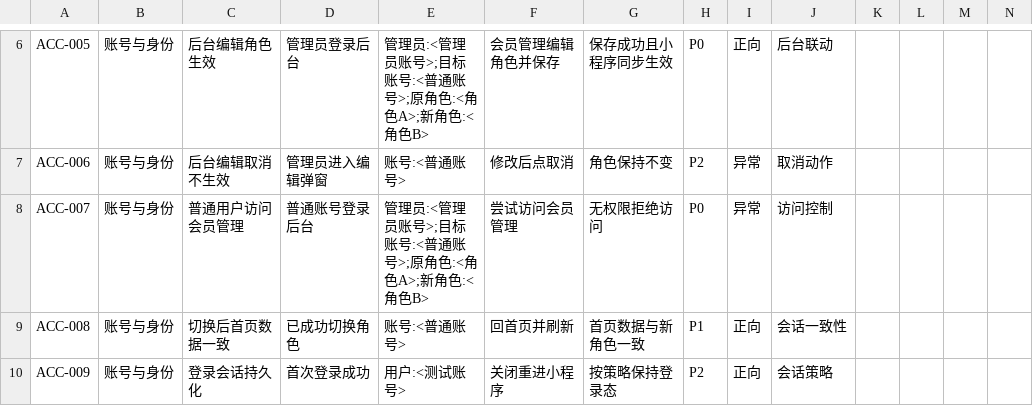
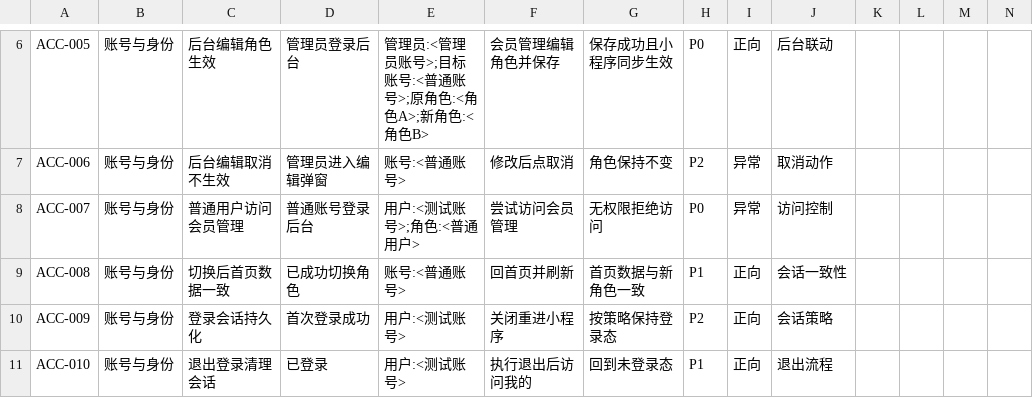
Before and after one commit to francesyu0926-spec/bidding-test-doc, a CSV file: testcases/掌上微采购_功能测试用例_v1.4_完整版.csv, drawn as a sheet; only a part is shown, gaps mark what is left out; the shorter side is filled out with more unchanged rows.

```diff
--- a/testcases/掌上微采购_功能测试用例_v1.4_完整版.csv
+++ b/testcases/掌上微采购_功能测试用例_v1.4_完整版.csv
@@ -7,3 +7,3 @@ ACC-005,账号与身份,后台编辑角色生效,管理员登录后台,管理员
 ACC-006,账号与身份,后台编辑取消不生效,管理员进入编辑弹窗,账号:<普通账号>,修改后点取消,角色保持不变,P2,异常,取消动作,,,,
-ACC-007,账号与身份,普通用户访问会员管理,普通账号登录后台,管理员:<管理员账号>;目标账号:<普通账号>;原角色:<角色A>;新角色:<角色B>,尝试访问会员管理,无权限拒绝访问,P0,异常,访问控制,,,,
+ACC-007,账号与身份,普通用户访问会员管理,普通账号登录后台,用户:<测试账号>;角色:<普通用户>,尝试访问会员管理,无权限拒绝访问,P0,异常,访问控制,,,,
 ACC-008,账号与身份,切换后首页数据一致,已成功切换角色,账号:<普通账号>,回首页并刷新,首页数据与新角色一致,P1,正向,会话一致性,,,,
```
